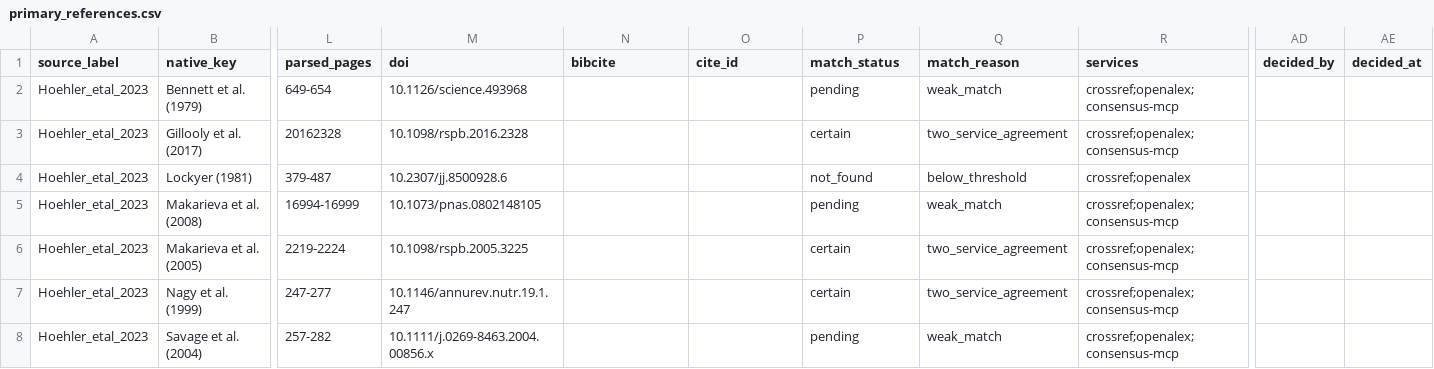
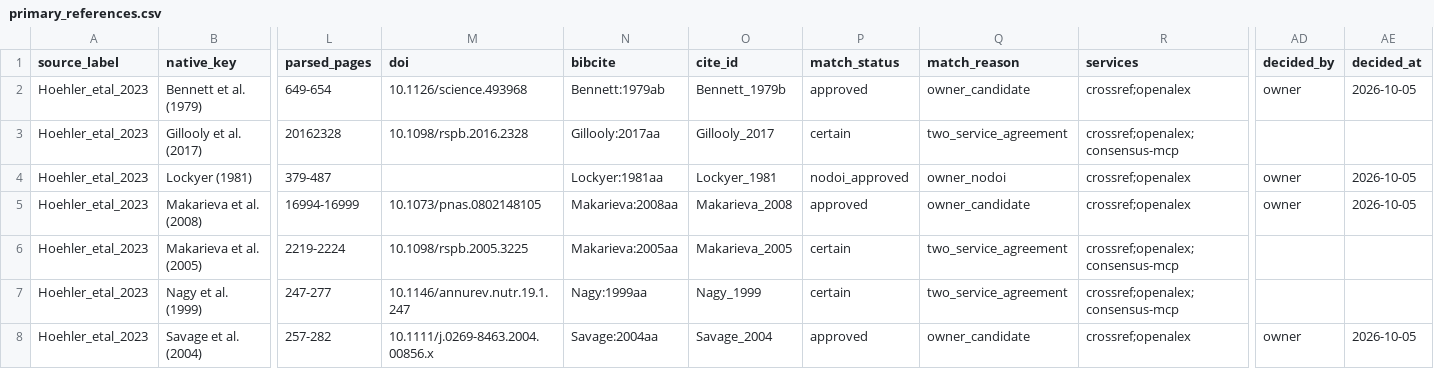
Before and after one commit to TaxonBodyMassML/TaxonBodyMass_DB, a CSV file: sources/databases/Hoehler_etal_2023/primary_references.csv, drawn as a sheet; only a part is shown, gaps mark what is left out; the diff covers the shown part only; the diff names each change by its address in the sheet, - before the commit and + after, or states it on an @@ line.

```diff
--- a/sources/databases/Hoehler_etal_2023/primary_references.csv
+++ b/sources/databases/Hoehler_etal_2023/primary_references.csv
-N2 (bibcite): (empty)
+N2 (bibcite): Bennett:1979ab
-O2 (cite_id): (empty)
+O2 (cite_id): Bennett_1979b
-P2 (match_status): pending
+P2 (match_status): approved
-Q2 (match_reason): weak_match
+Q2 (match_reason): owner_candidate
-R2 (services): crossref;openalex;consensus-mcp
+R2 (services): crossref;openalex
-AD2 (decided_by): (empty)
+AD2 (decided_by): owner
-AE2 (decided_at): (empty)
+AE2 (decided_at): 2026-10-05
-N3 (bibcite): (empty)
+N3 (bibcite): Gillooly:2017aa
-O3 (cite_id): (empty)
+O3 (cite_id): Gillooly_2017
-M4 (doi): 10.2307/jj.8500928.6
+M4 (doi): (empty)
-N4 (bibcite): (empty)
+N4 (bibcite): Lockyer:1981aa
-O4 (cite_id): (empty)
+O4 (cite_id): Lockyer_1981
-P4 (match_status): not_found
+P4 (match_status): nodoi_approved
-Q4 (match_reason): below_threshold
+Q4 (match_reason): owner_nodoi
-AD4:AD5 (decided_by): (empty)
+AD4:AD5 (decided_by): owner
-AE4:AE5 (decided_at): (empty)
+AE4:AE5 (decided_at): 2026-10-05
-N5 (bibcite): (empty)
+N5 (bibcite): Makarieva:2008aa
-O5 (cite_id): (empty)
+O5 (cite_id): Makarieva_2008
-P5 (match_status): pending
+P5 (match_status): approved
-Q5 (match_reason): weak_match
+Q5 (match_reason): owner_candidate
-R5 (services): crossref;openalex;consensus-mcp
+R5 (services): crossref;openalex
-N6 (bibcite): (empty)
+N6 (bibcite): Makarieva:2005aa
-O6 (cite_id): (empty)
+O6 (cite_id): Makarieva_2005
-N7 (bibcite): (empty)
+N7 (bibcite): Nagy:1999aa
-O7 (cite_id): (empty)
+O7 (cite_id): Nagy_1999
-N8 (bibcite): (empty)
+N8 (bibcite): Savage:2004aa
-O8 (cite_id): (empty)
+O8 (cite_id): Savage_2004
-P8 (match_status): pending
+P8 (match_status): approved
-Q8 (match_reason): weak_match
+Q8 (match_reason): owner_candidate
-R8 (services): crossref;openalex;consensus-mcp
+R8 (services): crossref;openalex
-AD8 (decided_by): (empty)
+AD8 (decided_by): owner
-AE8 (decided_at): (empty)
+AE8 (decided_at): 2026-10-05
```
Also changed, not shown: 28 edited cells elsewhere in this file, Bib/BM_primary_citations_snapshot.csv, 2 other files.
